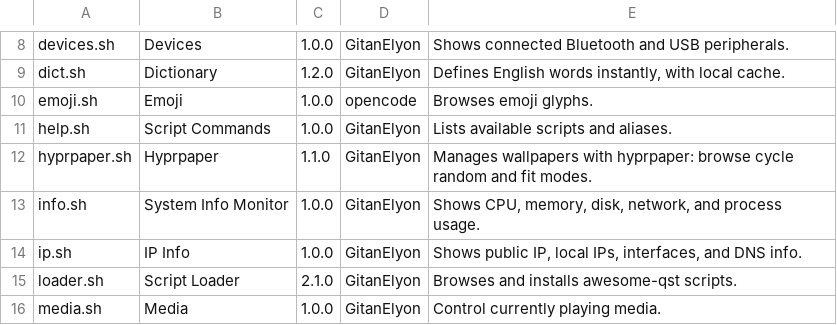
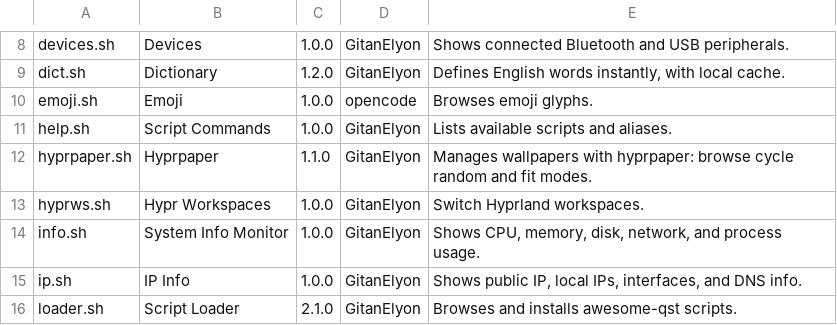
Before and after one commit to GitanElyon/awesome-qst, a TSV file: catalog.tsv, drawn as a sheet; only a part is shown, gaps mark what is left out; the shorter side is filled out with more unchanged rows.

Commit message:
feat(hyprws.sh): switch hyprland workspaces

```diff
--- a/catalog.tsv
+++ b/catalog.tsv
@@ -12,2 +12,3 @@ help.sh	Script Commands	1.0.0	GitanElyon	Lists available scripts and aliases.
 hyprpaper.sh	Hyprpaper	1.1.0	GitanElyon	Manages wallpapers with hyprpaper: browse cycle random and fit modes.
+hyprws.sh	Hypr Workspaces	1.0.0	GitanElyon	Switch Hyprland workspaces.
 info.sh	System Info Monitor	1.0.0	GitanElyon	Shows CPU, memory, disk, network, and process usage.
```
Also changed, not shown: 1 other file.
